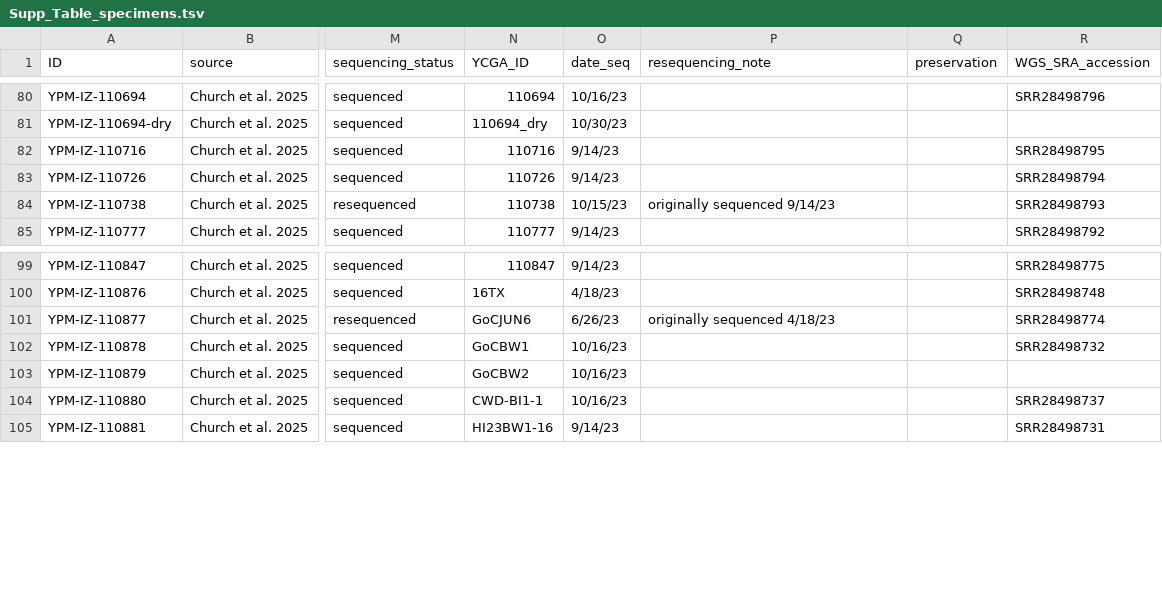
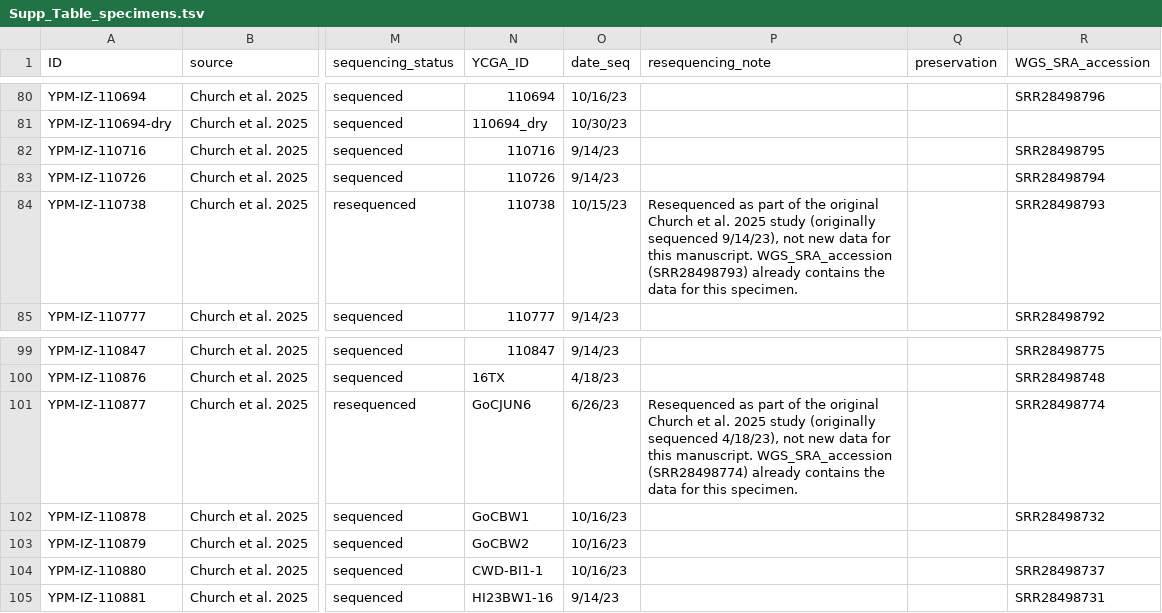
Before and after one commit to shchurch/Physalia_spatiotemporal_patterns, a TSV file: manuscript/Supp_Table_specimens.tsv, drawn as a sheet; only a part is shown, gaps mark what is left out; the diff covers the shown part only; the diff names each change by its address in the sheet, - before the commit and + after, or states it on an @@ line.

Commit message:
Clarify resequencing_note: resequenced specimens are not new data
The 10 resequenced specimens were resequenced within the original Church
et al. 2025 study, not newly sequenced for this manuscript. The existing
WGS_SRA_accession already contains the data for each specimen.

```diff
--- a/manuscript/Supp_Table_specimens.tsv
+++ b/manuscript/Supp_Table_specimens.tsv
-P84 (resequencing_note): originally sequenced 9/14/23
+P84 (resequencing_note): Resequenced as part of the original Church et al. 2025 study (originally sequenced 9/14/23), not new data for this manuscript. WGS_SRA_accession (SRR28498793) already contains the data for this specimen.
-P101 (resequencing_note): originally sequenced 4/18/23
+P101 (resequencing_note): Resequenced as part of the original Church et al. 2025 study (originally sequenced 4/18/23), not new data for this manuscript. WGS_SRA_accession (SRR28498774) already contains the data for this specimen.
```
Also changed, not shown: 8 edited cells elsewhere in this file.
